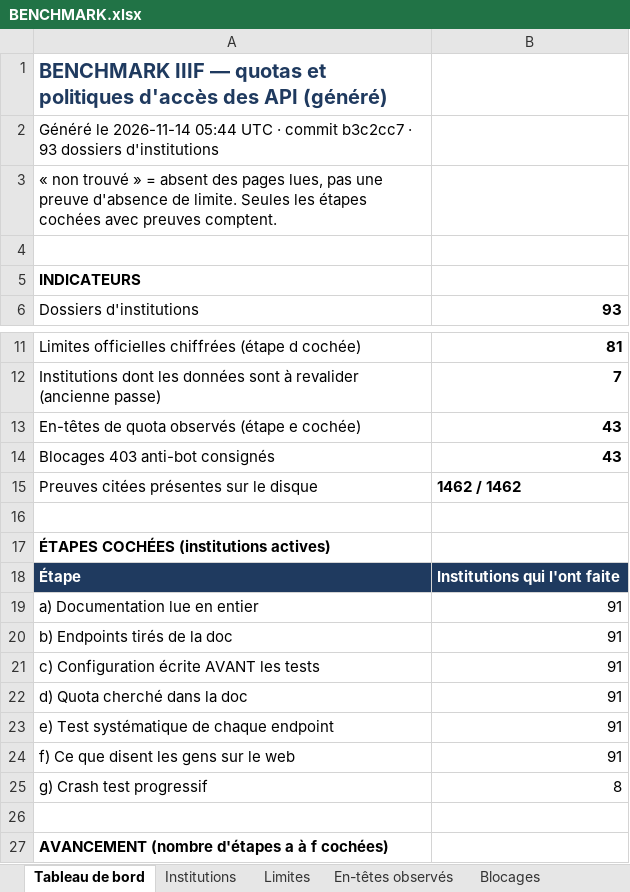
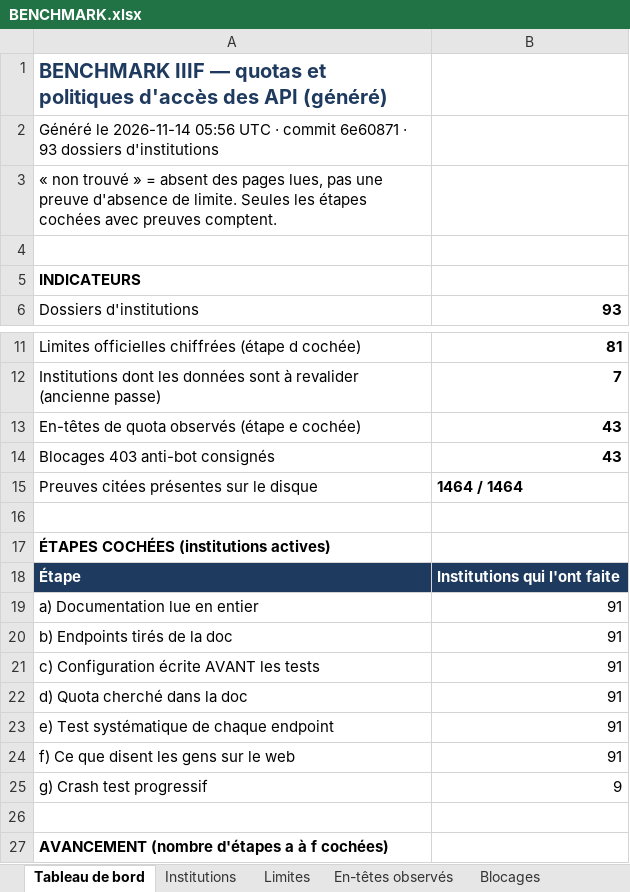
Before and after one commit to maribakulj/Veille-API-IIIF, an Excel workbook: BENCHMARK.xlsx, sheet Tableau de bord, drawn as a sheet; only a part is shown, gaps mark what is left out; values as stored, in another font and other column widths than the file's, no borders; charts and pictures not drawn; the diff names each change by its address in the sheet, - before the commit and + after, or states it on an @@ line.

```diff
--- a/BENCHMARK.xlsx (sheet Tableau de bord)
+++ b/BENCHMARK.xlsx (sheet Tableau de bord)
-A2: …le 2026-11-14 05:44 UTC · commit b3c2cc7 · 93…
+A2: …le 2026-11-14 05:56 UTC · commit 6e60871 · 93…
-B15: 1462 / 1462
+B15: 1464 / 1464
-B25: 8
+B25: 9
```
Also changed, not shown: sheet Preuves, sheet Institutions, sheet Journal, sheet Couverture, 5 other files.
